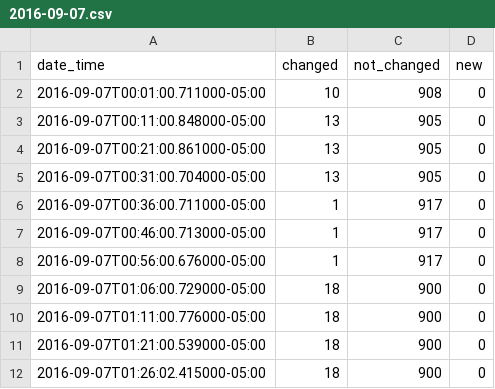
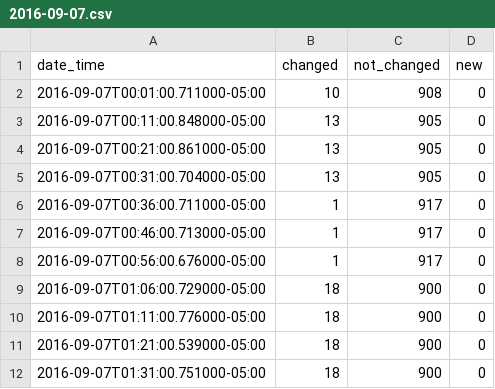
Before and after one commit to cityofaustin/atd-data-publishing, a CSV file: logs/signals-on-flash/2016-09-07.csv, drawn as a sheet.

Commit message:
Automated commit 2016-09-07

```diff
--- a/logs/signals-on-flash/2016-09-07.csv
+++ b/logs/signals-on-flash/2016-09-07.csv
@@ -11,2 +11,2 @@ date_time,changed,not_changed,new
 2016-09-07T01:21:00.539000-05:00,18,900,0
-2016-09-07T01:26:02.415000-05:00,18,900,0
+2016-09-07T01:31:00.751000-05:00,18,900,0
```
